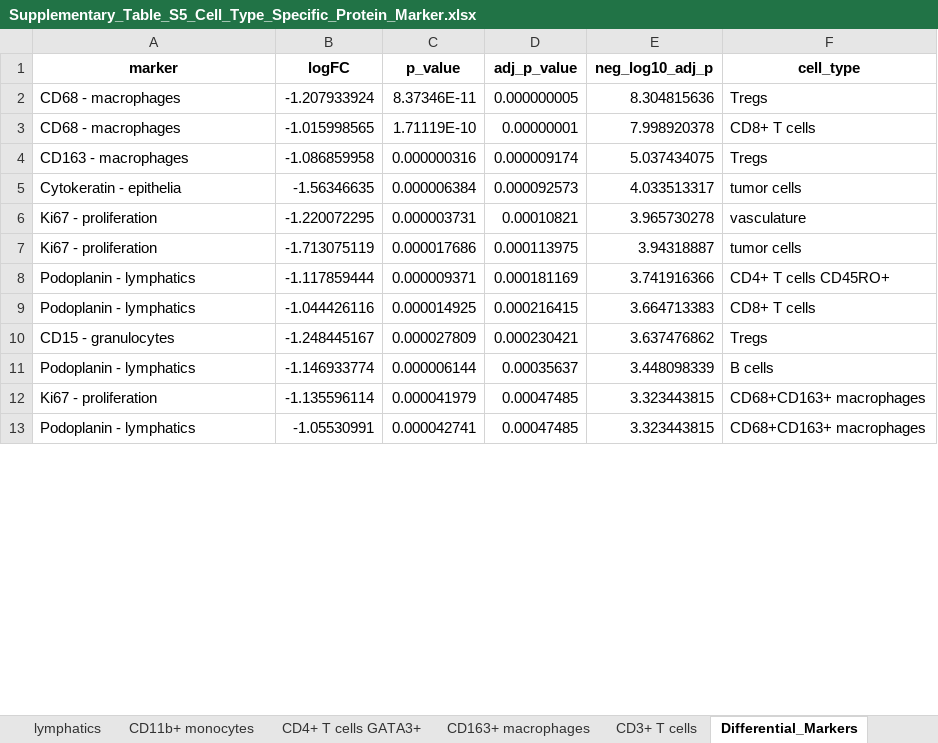
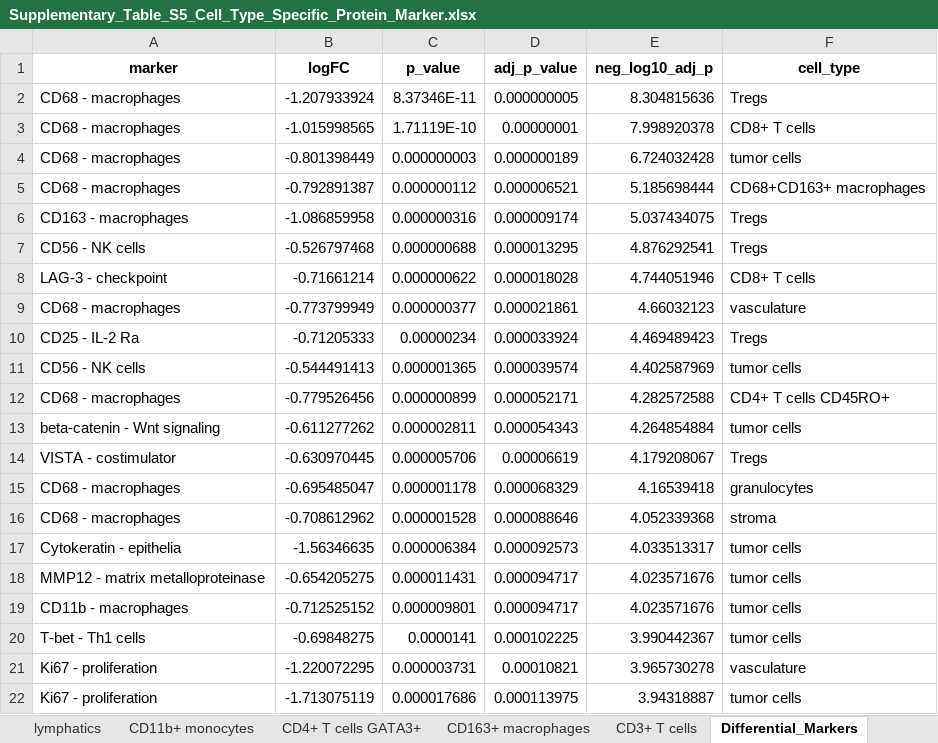
Before and after one commit to MangalamGSinha/Spatial-Analysis, an Excel workbook: Supplementary_Table_S5_Cell_Type_Specific_Protein_Marker.xlsx, sheet Differential_Markers, drawn as a sheet; only a part is shown; the shorter side is filled out with more unchanged rows; values as stored, in another font and other column widths than the file's, no borders; the diff covers the shown part only; the diff names each change by its address in the sheet, - before the commit and + after, or states it on an @@ line.

```diff
--- a/Supplementary_Table_S5_Cell_Type_Specific_Protein_Marker.xlsx (sheet Differential_Markers)
+++ b/Supplementary_Table_S5_Cell_Type_Specific_Protein_Marker.xlsx (sheet Differential_Markers)
+row 4: CD68 - macrophages | -0.801398449 | 0.000000003 | 0.000000189 | 6.724032428 | tumor cells
+row 5: CD68 - macrophages | -0.792891387 | 0.000000112 | 0.000006521 | 5.185698444 | CD68+CD163+ macrophages
+row 7: CD56 - NK cells | -0.526797468 | 0.000000688 | 0.000013295 | 4.876292541 | Tregs
+row 8: LAG-3 - checkpoint | -0.71661214 | 0.000000622 | 0.000018028 | 4.744051946 | CD8+ T cells
+row 9: CD68 - macrophages | -0.773799949 | 0.000000377 | 0.000021861 | 4.66032123 | vasculature
+row 10: CD25 - IL-2 Ra | -0.71205333 | 0.00000234 | 0.000033924 | 4.469489423 | Tregs
+row 11: CD56 - NK cells | -0.544491413 | 0.000001365 | 0.000039574 | 4.402587969 | tumor cells
+row 12: CD68 - macrophages | -0.779526456 | 0.000000899 | 0.000052171 | 4.282572588 | CD4+ T cells CD45RO+
+row 13: beta-catenin - Wnt signaling | -0.611277262 | 0.000002811 | 0.000054343 | 4.264854884 | tumor cells
+row 14: VISTA - costimulator | -0.630970445 | 0.000005706 | 0.00006619 | 4.179208067 | Tregs
+row 15: CD68 - macrophages | -0.695485047 | 0.000001178 | 0.000068329 | 4.16539418 | granulocytes
+row 16: CD68 - macrophages | -0.708612962 | 0.000001528 | 0.000088646 | 4.052339368 | stroma
+row 18: MMP12 - matrix metalloproteinase | -0.654205275 | 0.000011431 | 0.000094717 | 4.023571676 | tumor cells
+row 19: CD11b - macrophages | -0.712525152 | 0.000009801 | 0.000094717 | 4.023571676 | tumor cells
+row 20: T-bet - Th1 cells | -0.69848275 | 0.0000141 | 0.000102225 | 3.990442367 | tumor cells
```
Also changed, not shown: 125 added rows and 1 moved row elsewhere in this sheet, other sheet tabs, Supplementary_Table_S1_Cell_Type_Composition.xlsx, Supplementary_Table_S2_Spatial_Neighborhood_Enrichment.xlsx, 15 other files.
